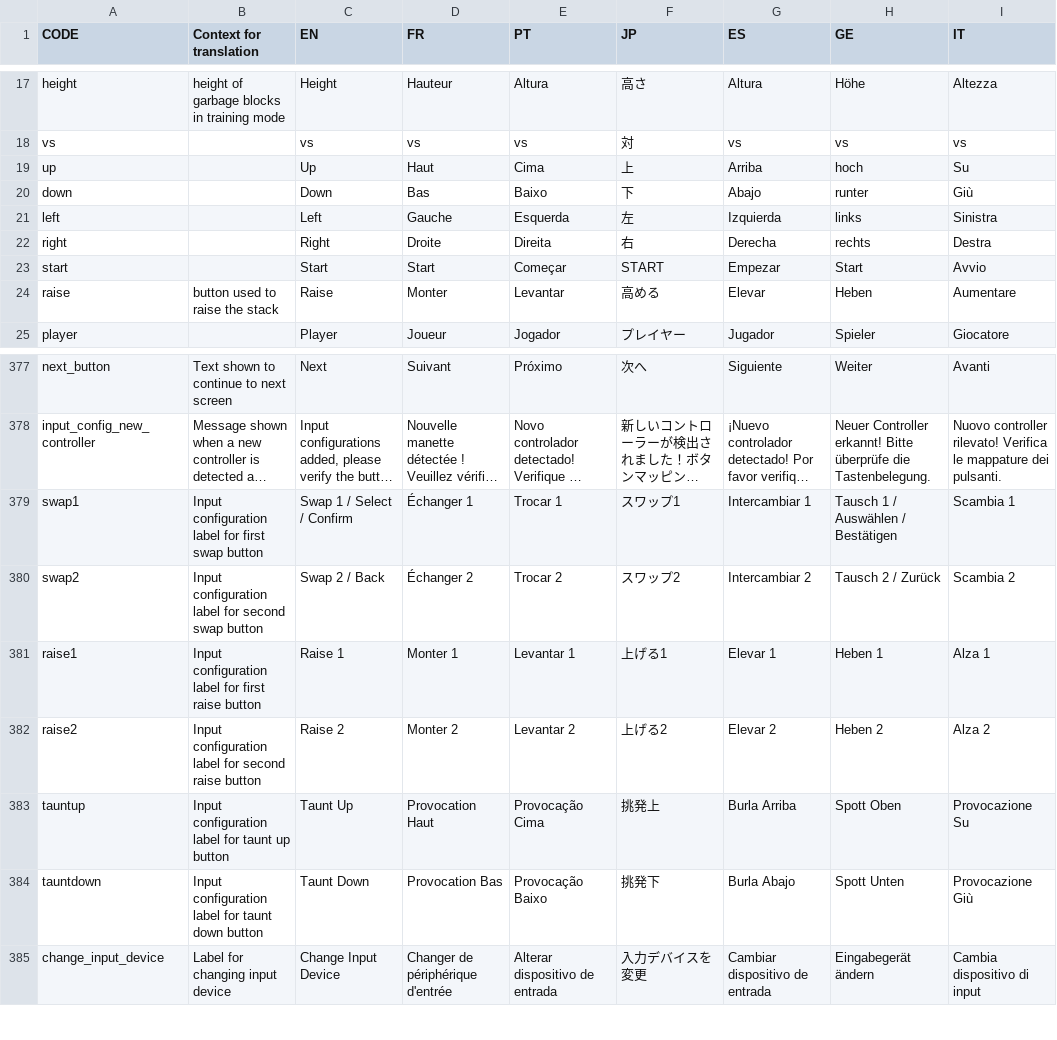
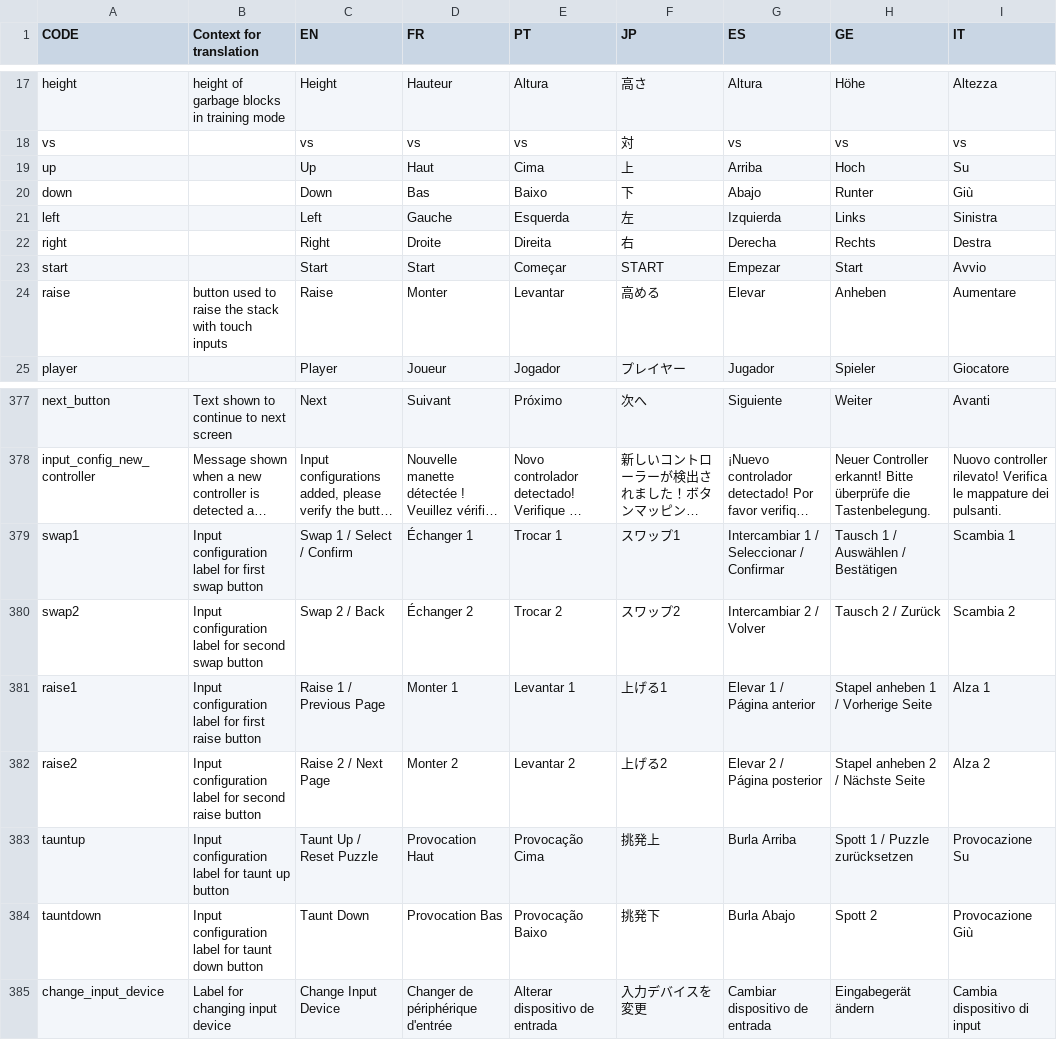
Before and after one commit to panel-attack/panel-game, a CSV file: client/assets/localization.csv, drawn as a sheet; only a part is shown, gaps mark what is left out; long unchanged cells end in …; the diff names each change by its address in the sheet, - before the commit and + after, or states it on an @@ line.

Commit message:
update localization some more, widen labels for keybinds to fit the text fixed PuzzleMenu not opening the inputoverlay

```diff
--- a/client/assets/localization.csv
+++ b/client/assets/localization.csv
-H19 (GE): hoch
+H19 (GE): Hoch
-H20 (GE): runter
+H20 (GE): Runter
-H21 (GE): links
+H21 (GE): Links
-H22 (GE): rechts
+H22 (GE): Rechts
-B24 (Context for translation): button used to raise the stack
+B24 (Context for translation): button used to raise the stack with touch inputs
-H24 (GE): Heben
+H24 (GE): Anheben
-G379 (ES): Intercambiar 1
+G379 (ES): Intercambiar 1 / Seleccionar / Confirmar
-G380 (ES): Intercambiar 2
+G380 (ES): Intercambiar 2 / Volver
-C381 (EN): Raise 1
+C381 (EN): Raise 1 / Previous Page
-G381 (ES): Elevar 1
+G381 (ES): Elevar 1 / Página anterior
-H381 (GE): Heben 1
+H381 (GE): Stapel anheben 1 / Vorherige Seite
-C382 (EN): Raise 2
+C382 (EN): Raise 2 / Next Page
-G382 (ES): Elevar 2
+G382 (ES): Elevar 2 / Página posterior
-H382 (GE): Heben 2
+H382 (GE): Stapel anheben 2 / Nächste Seite
-C383 (EN): Taunt Up
+C383 (EN): Taunt Up / Reset Puzzle
-H383 (GE): Spott Oben
+H383 (GE): Spott 1 / Puzzle zurücksetzen
-H384 (GE): Spott Unten
+H384 (GE): Spott 2
```
Also changed, not shown: 2 other files.
